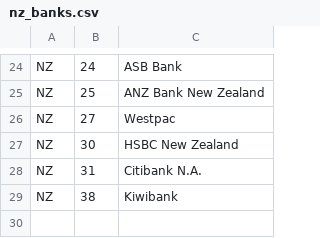
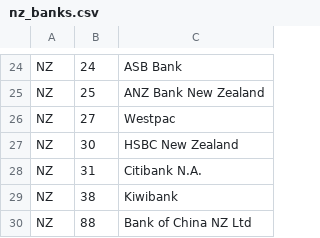
Before and after one commit to CorbanSurtees/Banking-data-fetch-bot, a CSV file: 3/sql/nz_banks.csv, drawn as a sheet; only a part is shown, gaps mark what is left out; the diff names each change by its address in the sheet, - before the commit and + after, or states it on an @@ line.

```diff
--- a/3/sql/nz_banks.csv
+++ b/3/sql/nz_banks.csv
+row 30: NZ | 88 | Bank of China NZ Ltd
```
Also changed, not shown: 2 other files.
